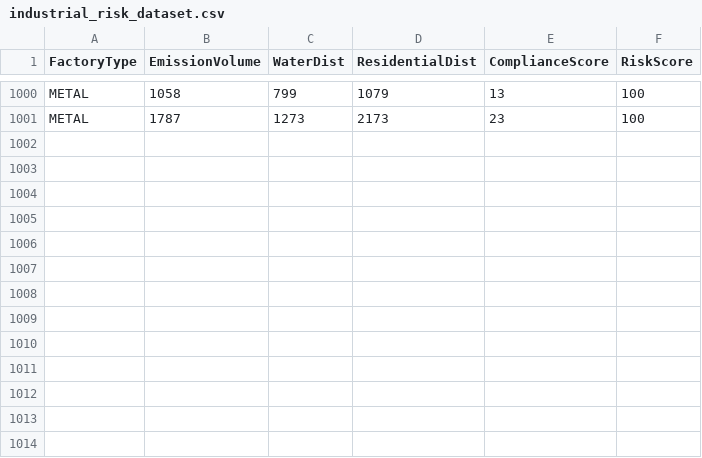
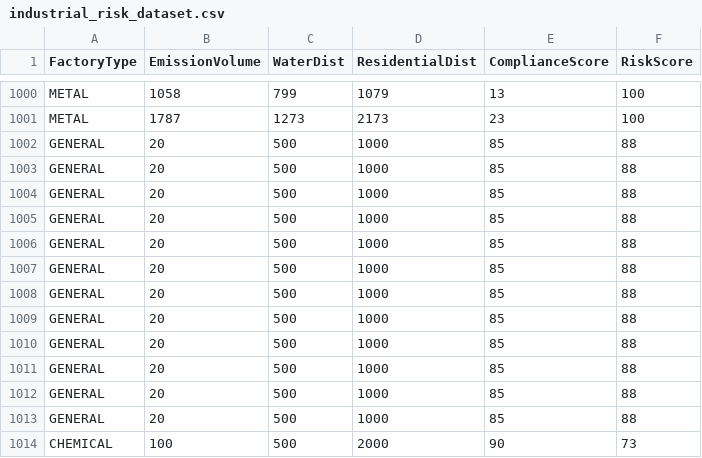
Before and after one commit to Venkatasiva-18/EarthPulse-AI, a CSV file: EarthPulseAI/ml/industrial_risk_dataset.csv, drawn as a sheet; only a part is shown, gaps mark what is left out.

```diff
--- a/EarthPulseAI/ml/industrial_risk_dataset.csv
+++ b/EarthPulseAI/ml/industrial_risk_dataset.csv
@@ -1001 +1001,14 @@ METAL,1058,799,1079,13,100
 METAL,1787,1273,2173,23,100
+GENERAL,20,500,1000,85,88
+GENERAL,20,500,1000,85,88
+GENERAL,20,500,1000,85,88
+GENERAL,20,500,1000,85,88
+GENERAL,20,500,1000,85,88
+GENERAL,20,500,1000,85,88
+GENERAL,20,500,1000,85,88
+GENERAL,20,500,1000,85,88
+GENERAL,20,500,1000,85,88
+GENERAL,20,500,1000,85,88
+GENERAL,20,500,1000,85,88
+GENERAL,20,500,1000,85,88
+CHEMICAL,100,500,2000,90,73
```
Also changed, not shown: EarthPulseAI/ml/aqi_dataset.csv, 8 other files.
